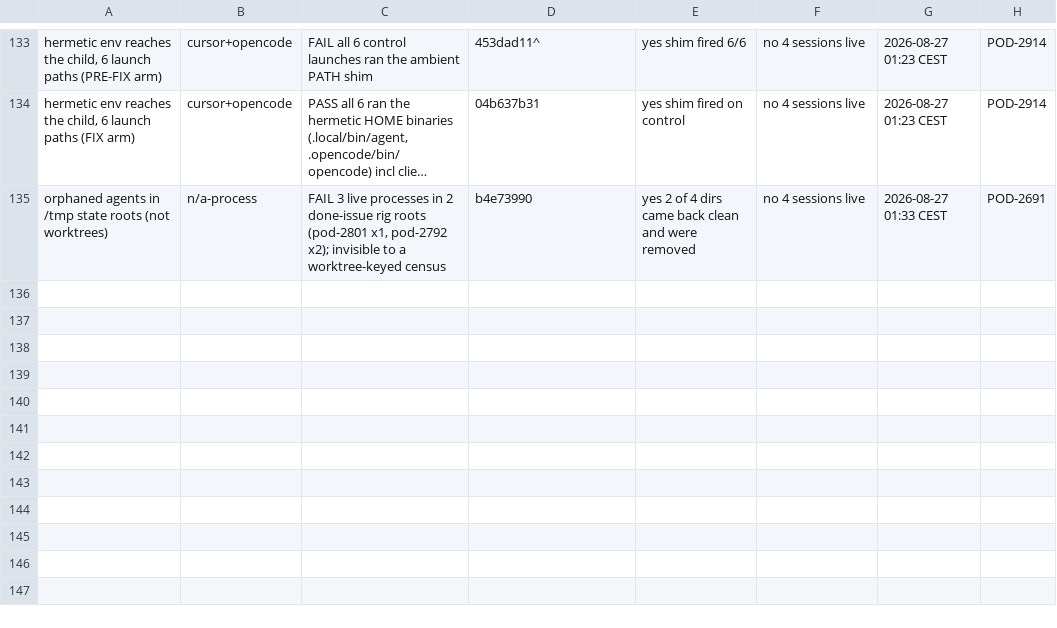
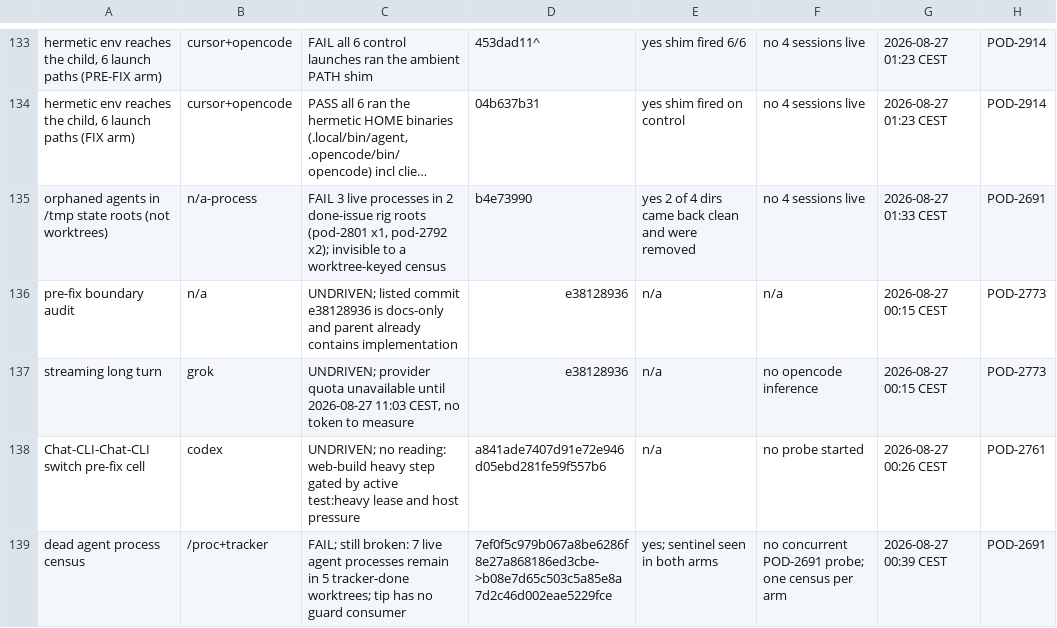
Before and after one commit to madeinorbit/podium, a TSV file: docs/plans/pod-1761-results.tsv, drawn as a sheet; only a part is shown, gaps mark what is left out; long unchanged cells end in …; the diff names each change by its address in the sheet, - before the commit and + after, or states it on an @@ line.

Commit message:
docs: record dead agent process finding
Podium-Issue: POD-2913

```diff
--- a/docs/plans/pod-1761-results.tsv
+++ b/docs/plans/pod-1761-results.tsv
+row 136: pre-fix boundary audit | n/a | UNDRIVEN; listed commit e38128936 is docs-only and parent already contains implementation | e38128936 | n/a | n/a | 2026-08-27 00:15 CEST | POD-2773
+row 137: streaming long turn | grok | UNDRIVEN; provider quota unavailable until 2026-08-27 11:03 CEST, no token to measure | e38128936 | n/a | no opencode inference | 2026-08-27 00:15 CEST | POD-2773
+row 138: Chat-CLI-Chat-CLI switch pre-fix cell | codex | UNDRIVEN; no reading: web-build heavy step gated by active test:heavy lease and host pressure | a841ade7407d91e72e946d05ebd281fe59f557b6 | n/a | no probe started | 2026-08-27 00:26 CEST | POD-2761
+row 139: dead agent process census | /proc+tracker | FAIL; still broken: 7 live agent processes remain in 5 tracker-done worktrees; tip has no guard consumer | 7ef0f5c979b067a8be6286f8e27a868186ed3cbe->b08e7d65c503c5a85e8a7d2c46d002eae5229fce | yes; sentinel seen in both arms | no concurrent POD-2691 probe; one census per arm | 2026-08-27 00:39 CEST | POD-2691
```
Also changed, not shown: 1 other file.
